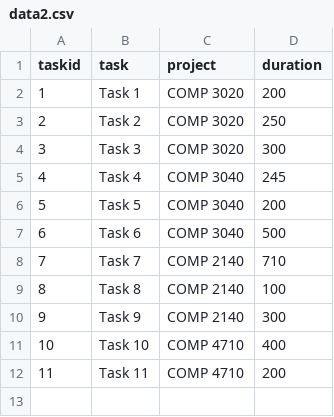
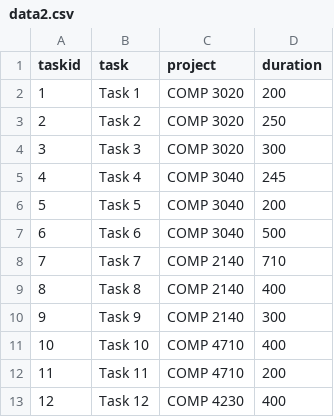
Before and after one commit to tranndt/web-comp3010-FocusTime, a CSV file: stats_deprecated/data2.csv, drawn as a sheet.

```diff
--- a/stats_deprecated/data2.csv
+++ b/stats_deprecated/data2.csv
@@ -8,3 +8,3 @@
 "7";"Task 7";"COMP 2140";710
-"8";"Task 8";"COMP 2140";100
+"8";"Task 8";"COMP 2140";400
 "9";"Task 9";"COMP 2140";300
@@ -12 +12,2 @@
 "11";"Task 11";"COMP 4710";200
+"12";"Task 12";"COMP 4230";400
```
Also changed, not shown: 6 other files.
